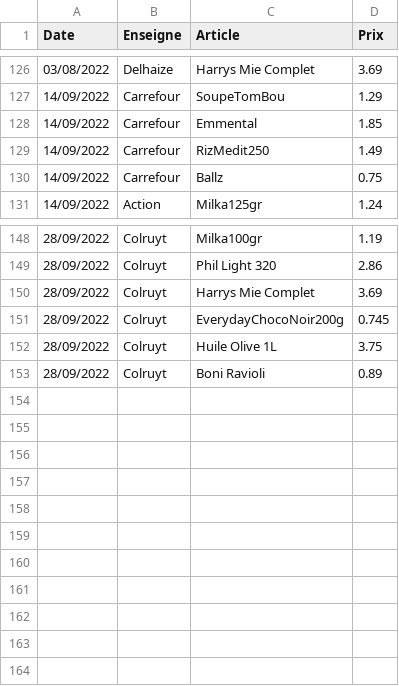
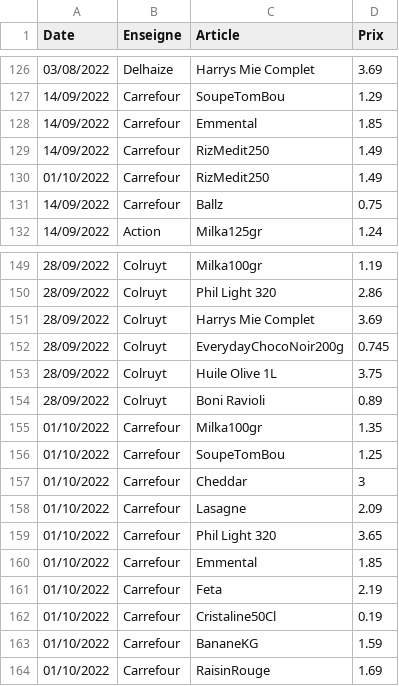
Before and after one commit to TuxStory/ComPrix, a CSV file: ArticlesData.csv, drawn as a sheet; only a part is shown, gaps mark what is left out; the diff names each change by its address in the sheet, - before the commit and + after, or states it on an @@ line.

```diff
--- a/ArticlesData.csv
+++ b/ArticlesData.csv
+row 130: 01/10/2022 | Carrefour | RizMedit250 | 1.49
+row 155: 01/10/2022 | Carrefour | Milka100gr | 1.35
+row 156: 01/10/2022 | Carrefour | SoupeTomBou | 1.25
+row 157: 01/10/2022 | Carrefour | Cheddar | 3
+row 158: 01/10/2022 | Carrefour | Lasagne | 2.09
+row 159: 01/10/2022 | Carrefour | Phil Light 320 | 3.65
+row 160: 01/10/2022 | Carrefour | Emmental | 1.85
+row 161: 01/10/2022 | Carrefour | Feta | 2.19
+row 162: 01/10/2022 | Carrefour | Cristaline50Cl | 0.19
+row 163: 01/10/2022 | Carrefour | BananeKG | 1.59
+row 164: 01/10/2022 | Carrefour | RaisinRouge | 1.69
```
Also changed, not shown: 1 other file.
